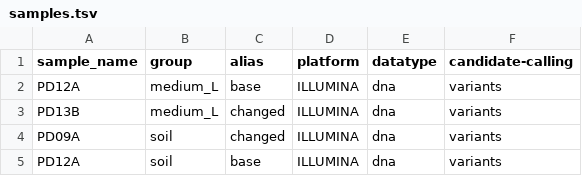
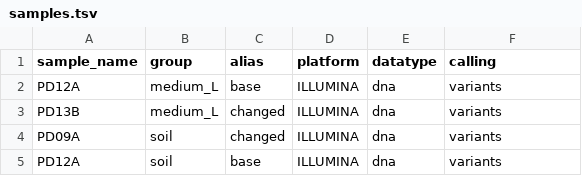
Before and after one commit to snakemake-workflows/dna-seq-varlociraptor, a TSV file: .test/config-sra/samples.tsv, drawn as a sheet.

```diff
--- a/.test/config-sra/samples.tsv
+++ b/.test/config-sra/samples.tsv
@@ -1,2 +1,2 @@
-sample_name	group	alias	platform	datatype	candidate-calling
+sample_name	group	alias	platform	datatype	calling
 PD12A	medium_L	base	ILLUMINA	dna	variants
```
Also changed, not shown: 13 other files.
